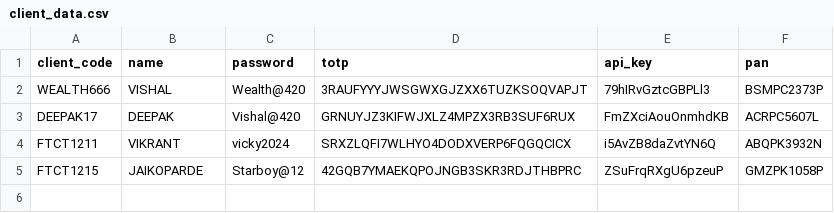
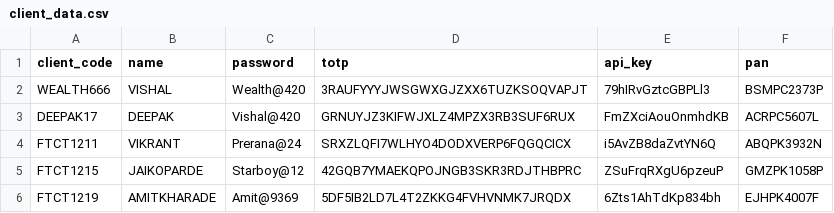
Before and after one commit to sanket1703/stock-algo, a CSV file: brokers/motilal/helper/Clients/client_data.csv, drawn as a sheet.

Commit message:
data

```diff
--- a/brokers/motilal/helper/Clients/client_data.csv
+++ b/brokers/motilal/helper/Clients/client_data.csv
@@ -3,3 +3,4 @@ WEALTH666,VISHAL,Wealth@420,3RAUFYYYJWSGWXGJZXX6TUZKSOQVAPJT,79hIRvGztcGBPLl3,BS
 DEEPAK17,DEEPAK,Vishal@420,GRNUYJZ3KIFWJXLZ4MPZX3RB3SUF6RUX,FmZXciAouOnmhdKB,ACRPC5607L
-FTCT1211,VIKRANT,vicky2024,SRXZLQFI7WLHYO4DODXVERP6FQGQCICX,i5AvZB8daZvtYN6Q,ABQPK3932N
+FTCT1211,VIKRANT,Prerana@24,SRXZLQFI7WLHYO4DODXVERP6FQGQCICX,i5AvZB8daZvtYN6Q,ABQPK3932N
 FTCT1215,JAIKOPARDE,Starboy@12,42GQB7YMAEKQPOJNGB3SKR3RDJTHBPRC,ZSuFrqRXgU6pzeuP,GMZPK1058P
+FTCT1219,AMITKHARADE,Amit@9369,5DF5IB2LD7L4T2ZKKG4FVHVNMK7JRQDX,6Zts1AhTdKp834bh,EJHPK4007F
```
Also changed, not shown: 18 other files.
